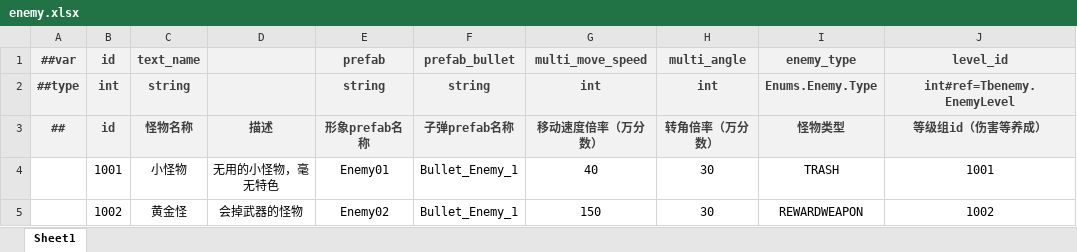
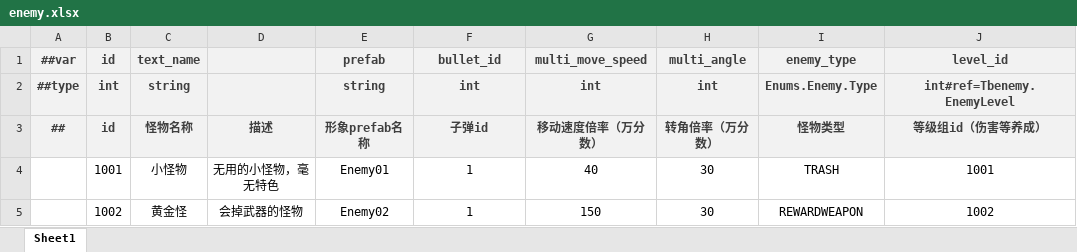
Before and after one commit to BroochWu/ZiStar, an Excel workbook: _ConfigExcels/Datas/enemy.xlsx, sheet Sheet1, drawn as a sheet; values as stored, in another font and other column widths than the file's, no borders; the diff names each change by its address in the sheet, - before the commit and + after, or states it on an @@ line.

```diff
--- a/_ConfigExcels/Datas/enemy.xlsx (sheet Sheet1)
+++ b/_ConfigExcels/Datas/enemy.xlsx (sheet Sheet1)
-F1: prefab_bullet
+F1: bullet_id
-F2 (bullet_id): string
+F2 (bullet_id): int
-F3 (bullet_id): 子弹prefab名称
+F3 (bullet_id): 子弹id
-F4:F5 (bullet_id): Bullet_Enemy_1
+F4:F5 (bullet_id): 1
```
Also changed, not shown: _ConfigExcels/Datas/weapon.xlsx, _ConfigExcels/Datas/weapon_bullet.xlsx, 21 other files.
